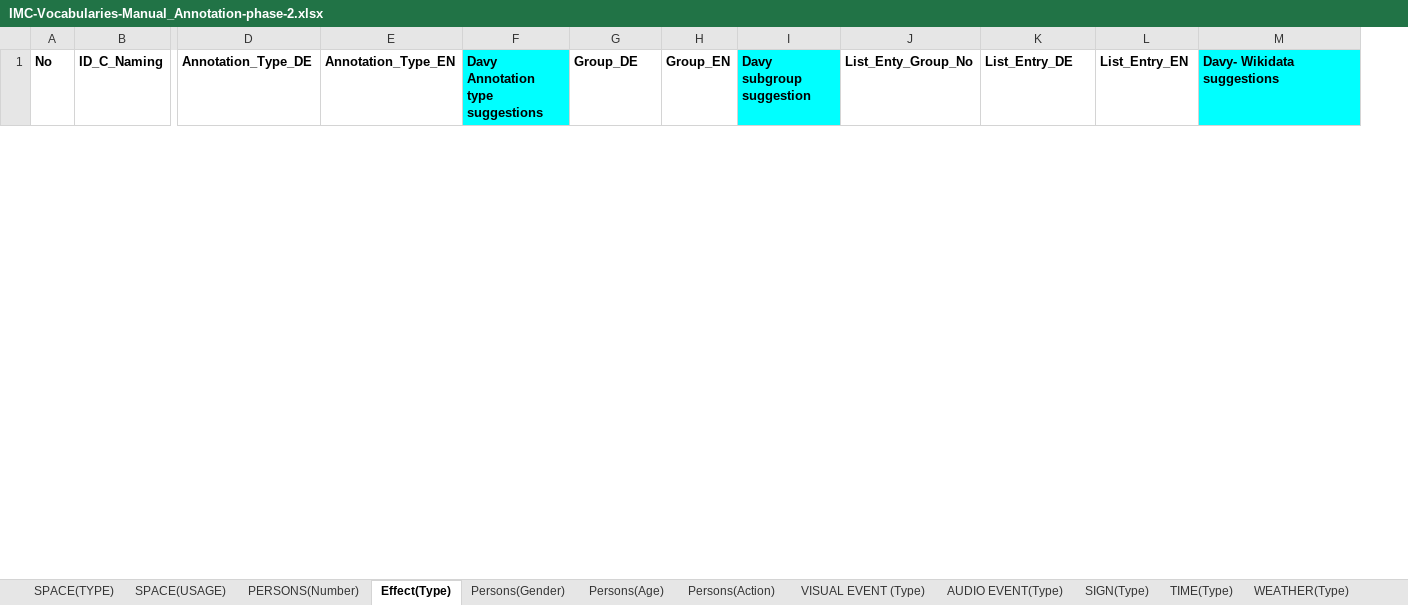
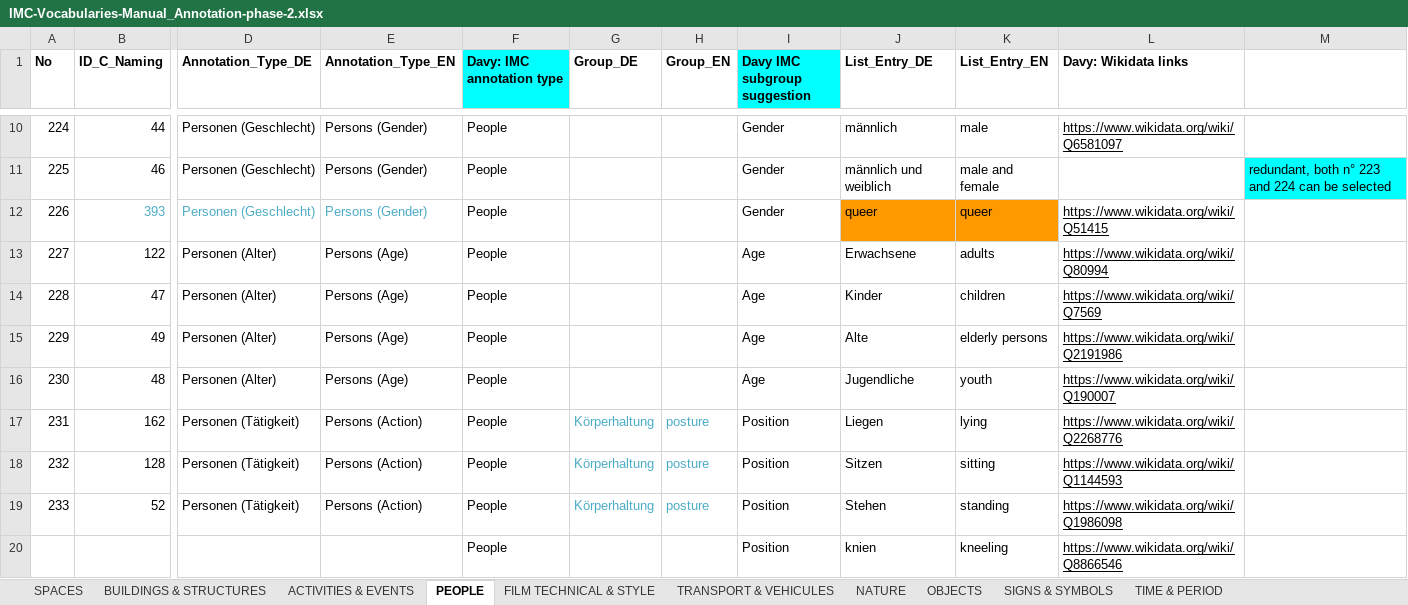
Before and after one commit to mdantonio-c/imediacities, an Excel workbook: scripts/convert-vocabulary/IMC-Vocabularies-Manual_Annotation-phase-2.xlsx, sheet PEOPLE, drawn as a sheet; only a part is shown, gaps mark what is left out; values as stored, in another font and other column widths than the file's, no borders; charts and pictures not drawn; removed rows and columns are numbered as before the commit, all else as after; rows hold the shown columns only; the diff covers the shown part only; the diff names each change by its address in the sheet, - before the commit and + after, or states it on an @@ line.

```diff
--- a/scripts/convert-vocabulary/IMC-Vocabularies-Manual_Annotation-phase-2.xlsx (sheet PEOPLE)
+++ b/scripts/convert-vocabulary/IMC-Vocabularies-Manual_Annotation-phase-2.xlsx (sheet PEOPLE)
-sheet tab: SPACE(TYPE)
+sheet tab: SPACES
-sheet tab: SPACE(USAGE)
+sheet tab: BUILDINGS & STRUCTURES
-sheet tab: PERSONS(Number)
+sheet tab: ACTIVITIES & EVENTS
-sheet tab: Effect(Type)
+sheet tab: PEOPLE
-sheet tab: Persons(Gender)
+sheet tab: FILM TECHNICAL & STYLE
-sheet tab: Persons(Age)
+sheet tab: TRANSPORT & VEHICULES
-sheet tab: Persons(Action)
+sheet tab: NATURE
-sheet tab: AUDIO EVENT(Type)
+sheet tab: OBJECTS
-sheet tab: TIME(Type)
+sheet tab: SIGNS & SYMBOLS
-sheet tab: WEATHER(Type)
+sheet tab: TIME & PERIOD
-sheet tab: VISUAL EVENT (Type)
-sheet tab: SIGN(Type)
-column J (List_Enty_Group_No), empty
+column L (Davy: Wikidata links), empty
-F1: Davy Annotation type suggestions
+F1: Davy: IMC annotation type
-I1: Davy subgroup suggestion
+I1: Davy IMC subgroup suggestion
-M1: Davy- Wikidata suggestions
+M1: (empty)
-M1 fill: #00FFFF
+M1 fill: none
+row 10: 224 | 44 | Personen (Geschlecht) | Persons (Gender) | People |  |  | Gender | männlich | male | https://www.wikidata.org/wiki/Q6581097
+row 11: 225 | 46 | Personen (Geschlecht) | Persons (Gender) | People |  |  | Gender | männlich und weiblich | male and female |  | redundant, both n° 223 and 224 can be selected
+row 12: 226 | 393 | Personen (Geschlecht) | Persons (Gender) | People |  |  | Gender | queer | queer | https://www.wikidata.org/wiki/Q51415
+row 13: 227 | 122 | Personen (Alter) | Persons (Age) | People |  |  | Age | Erwachsene | adults | https://www.wikidata.org/wiki/Q80994
+row 14: 228 | 47 | Personen (Alter) | Persons (Age) | People |  |  | Age | Kinder | children | https://www.wikidata.org/wiki/Q7569
+row 15: 229 | 49 | Personen (Alter) | Persons (Age) | People |  |  | Age | Alte | elderly persons | https://www.wikidata.org/wiki/Q2191986
+row 16: 230 | 48 | Personen (Alter) | Persons (Age) | People |  |  | Age | Jugendliche | youth | https://www.wikidata.org/wiki/Q190007
+row 17: 231 | 162 | Personen (Tätigkeit) | Persons (Action) | People | Körperhaltung | posture | Position | Liegen | lying | https://www.wikidata.org/wiki/Q2268776
+row 18: 232 | 128 | Personen (Tätigkeit) | Persons (Action) | People | Körperhaltung | posture | Position | Sitzen | sitting | https://www.wikidata.org/wiki/Q1144593
+row 19: 233 | 52 | Personen (Tätigkeit) | Persons (Action) | People | Körperhaltung | posture | Position | Stehen | standing | https://www.wikidata.org/wiki/Q1986098
+row 20:  |  |  |  | People |  |  | Position | knien | kneeling | https://www.wikidata.org/wiki/Q8866546
```
Also changed, not shown: 16 added rows and 3 removed rows elsewhere in this sheet, sheet BUILDINGS & STRUCTURES, sheet SPACES, sheet ACTIVITIES & EVENTS, sheet NATURE, sheet FILM TECHNICAL & STYLE, sheet ORGANISATIONS & MOVEMENTS, 4 more sheets, other sheet tabs, charts or pictures, 3 other files.
